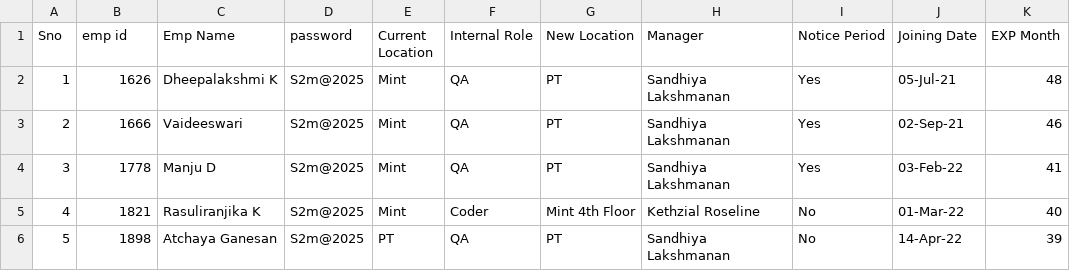
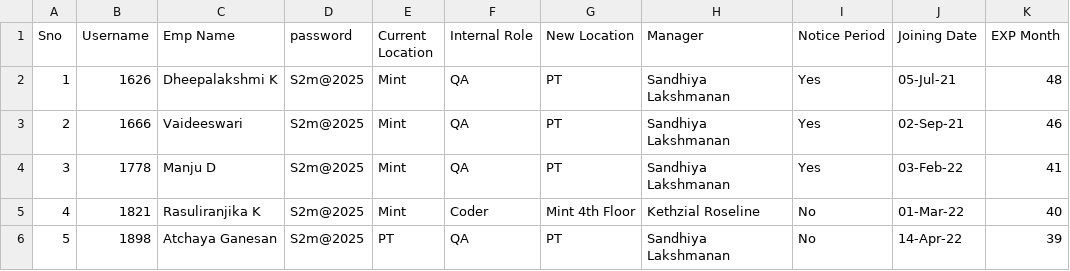
Before and after one commit to Sobha199/replit, a CSV file: Tracking Sample (1).csv, drawn as a sheet; only a part is shown; the diff names each change by its address in the sheet, - before the commit and + after, or states it on an @@ line.

Commit message:
Update Tracking Sample (1).csv

```diff
--- a/Tracking Sample (1).csv
+++ b/Tracking Sample (1).csv
-B1: emp id
+B1: Username
```
